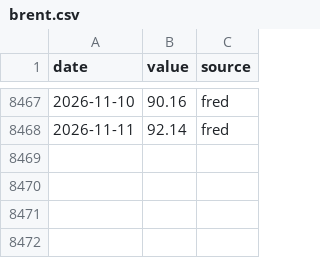
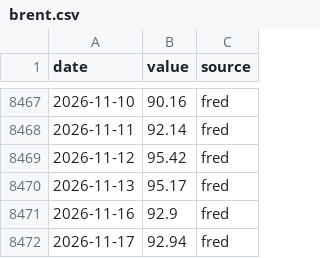
Before and after one commit to seyfettinkarakaya/maliSK, a CSV file: data/market/brent.csv, drawn as a sheet; only a part is shown, gaps mark what is left out; the diff names each change by its address in the sheet, - before the commit and + after, or states it on an @@ line.

```diff
--- a/data/market/brent.csv
+++ b/data/market/brent.csv
+row 8469: 2026-11-12 | 95.42 | fred
+row 8470: 2026-11-13 | 95.17 | fred
+row 8471: 2026-11-16 | 92.9 | fred
+row 8472: 2026-11-17 | 92.94 | fred
```
Also changed, not shown: data/market/gold_usd.csv, data/market/msci_acwi.csv, 25 other files.
